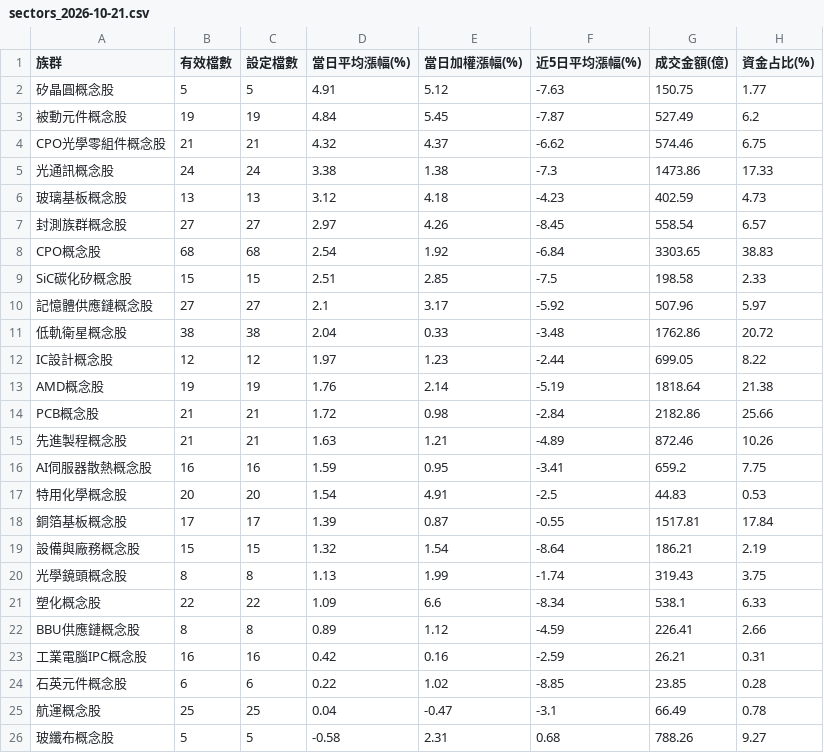
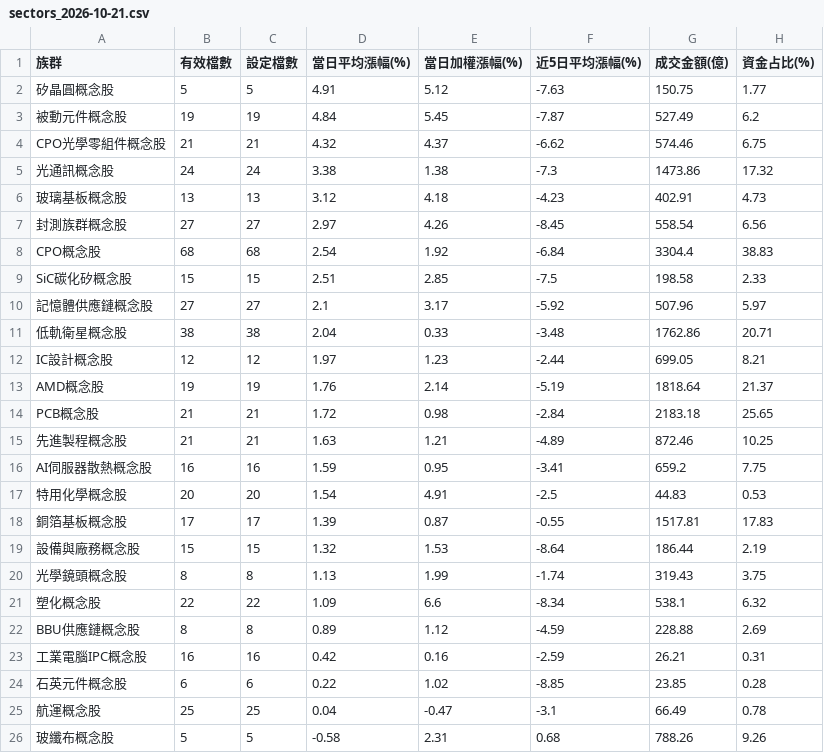
Before and after one commit to jasonlin777/-tw-stock-dashboard, a CSV file: output/sectors_2026-10-21.csv, drawn as a sheet.

```diff
--- a/output/sectors_2026-10-21.csv
+++ b/output/sectors_2026-10-21.csv
@@ -4,20 +4,20 @@
 CPO光學零組件概念股,21,21,4.32,4.37,-6.62,574.46,6.75
-光通訊概念股,24,24,3.38,1.38,-7.3,1473.86,17.33
-玻璃基板概念股,13,13,3.12,4.18,-4.23,402.59,4.73
-封測族群概念股,27,27,2.97,4.26,-8.45,558.54,6.57
-CPO概念股,68,68,2.54,1.92,-6.84,3303.65,38.83
+光通訊概念股,24,24,3.38,1.38,-7.3,1473.86,17.32
+玻璃基板概念股,13,13,3.12,4.18,-4.23,402.91,4.73
+封測族群概念股,27,27,2.97,4.26,-8.45,558.54,6.56
+CPO概念股,68,68,2.54,1.92,-6.84,3304.4,38.83
 SiC碳化矽概念股,15,15,2.51,2.85,-7.5,198.58,2.33
 記憶體供應鏈概念股,27,27,2.1,3.17,-5.92,507.96,5.97
-低軌衛星概念股,38,38,2.04,0.33,-3.48,1762.86,20.72
-IC設計概念股,12,12,1.97,1.23,-2.44,699.05,8.22
-AMD概念股,19,19,1.76,2.14,-5.19,1818.64,21.38
-PCB概念股,21,21,1.72,0.98,-2.84,2182.86,25.66
-先進製程概念股,21,21,1.63,1.21,-4.89,872.46,10.26
+低軌衛星概念股,38,38,2.04,0.33,-3.48,1762.86,20.71
+IC設計概念股,12,12,1.97,1.23,-2.44,699.05,8.21
+AMD概念股,19,19,1.76,2.14,-5.19,1818.64,21.37
+PCB概念股,21,21,1.72,0.98,-2.84,2183.18,25.65
+先進製程概念股,21,21,1.63,1.21,-4.89,872.46,10.25
 AI伺服器散熱概念股,16,16,1.59,0.95,-3.41,659.2,7.75
 特用化學概念股,20,20,1.54,4.91,-2.5,44.83,0.53
-銅箔基板概念股,17,17,1.39,0.87,-0.55,1517.81,17.84
-設備與廠務概念股,15,15,1.32,1.54,-8.64,186.21,2.19
+銅箔基板概念股,17,17,1.39,0.87,-0.55,1517.81,17.83
+設備與廠務概念股,15,15,1.32,1.53,-8.64,186.44,2.19
 光學鏡頭概念股,8,8,1.13,1.99,-1.74,319.43,3.75
-塑化概念股,22,22,1.09,6.6,-8.34,538.1,6.33
-BBU供應鏈概念股,8,8,0.89,1.12,-4.59,226.41,2.66
+塑化概念股,22,22,1.09,6.6,-8.34,538.1,6.32
+BBU供應鏈概念股,8,8,0.89,1.12,-4.59,228.88,2.69
 工業電腦IPC概念股,16,16,0.42,0.16,-2.59,26.21,0.31
@@ -25,2 +25,2 @@ BBU供應鏈概念股,8,8,0.89,1.12,-4.59,226.41,2.66
 航運概念股,25,25,0.04,-0.47,-3.1,66.49,0.78
-玻纖布概念股,5,5,-0.58,2.31,0.68,788.26,9.27
+玻纖布概念股,5,5,-0.58,2.31,0.68,788.26,9.26
```
Also changed, not shown: output/history.csv, output/sectors_latest.csv, 5 other files.
